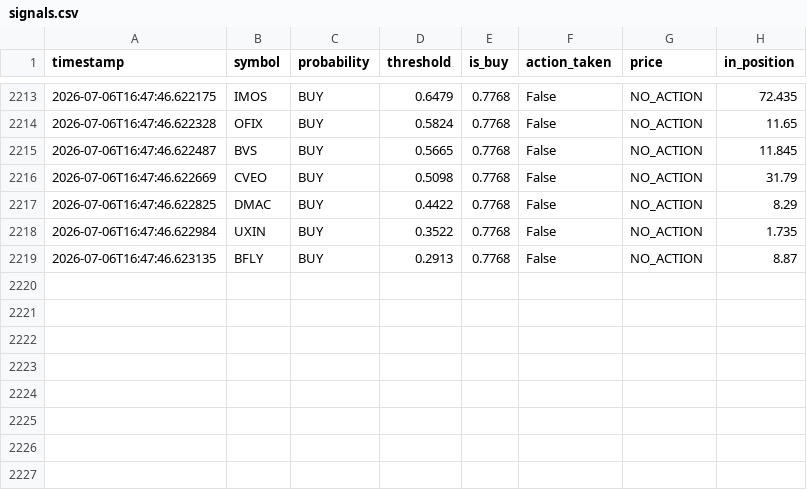
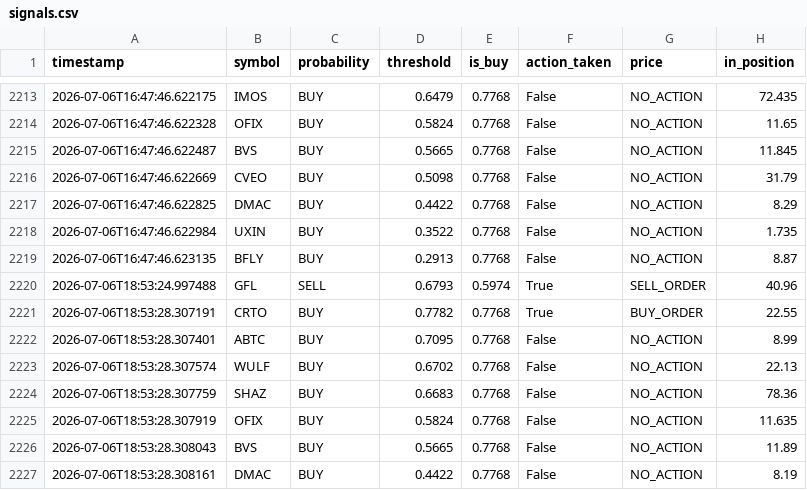
Before and after one commit to jp3tty/ml-trading-bot, a CSV file: paper_trade_log/signals.csv, drawn as a sheet; only a part is shown, gaps mark what is left out.

```diff
--- a/paper_trade_log/signals.csv
+++ b/paper_trade_log/signals.csv
@@ -2219 +2219,9 @@ timestamp,symbol,probability,threshold,is_buy,action_taken,price,in_position
 2026-07-06T16:47:46.623135,BFLY,BUY,0.2913,0.7768,False,NO_ACTION,8.87
+2026-07-06T18:53:24.997488,GFL,SELL,0.6793,0.5974,True,SELL_ORDER,40.96
+2026-07-06T18:53:28.307191,CRTO,BUY,0.7782,0.7768,True,BUY_ORDER,22.55
+2026-07-06T18:53:28.307401,ABTC,BUY,0.7095,0.7768,False,NO_ACTION,8.99
+2026-07-06T18:53:28.307574,WULF,BUY,0.6702,0.7768,False,NO_ACTION,22.13
+2026-07-06T18:53:28.307759,SHAZ,BUY,0.6683,0.7768,False,NO_ACTION,78.36
+2026-07-06T18:53:28.307919,OFIX,BUY,0.5824,0.7768,False,NO_ACTION,11.635
+2026-07-06T18:53:28.308043,BVS,BUY,0.5665,0.7768,False,NO_ACTION,11.89
+2026-07-06T18:53:28.308161,DMAC,BUY,0.4422,0.7768,False,NO_ACTION,8.19
```
Also changed, not shown: paper_trade_log/orders.csv.
